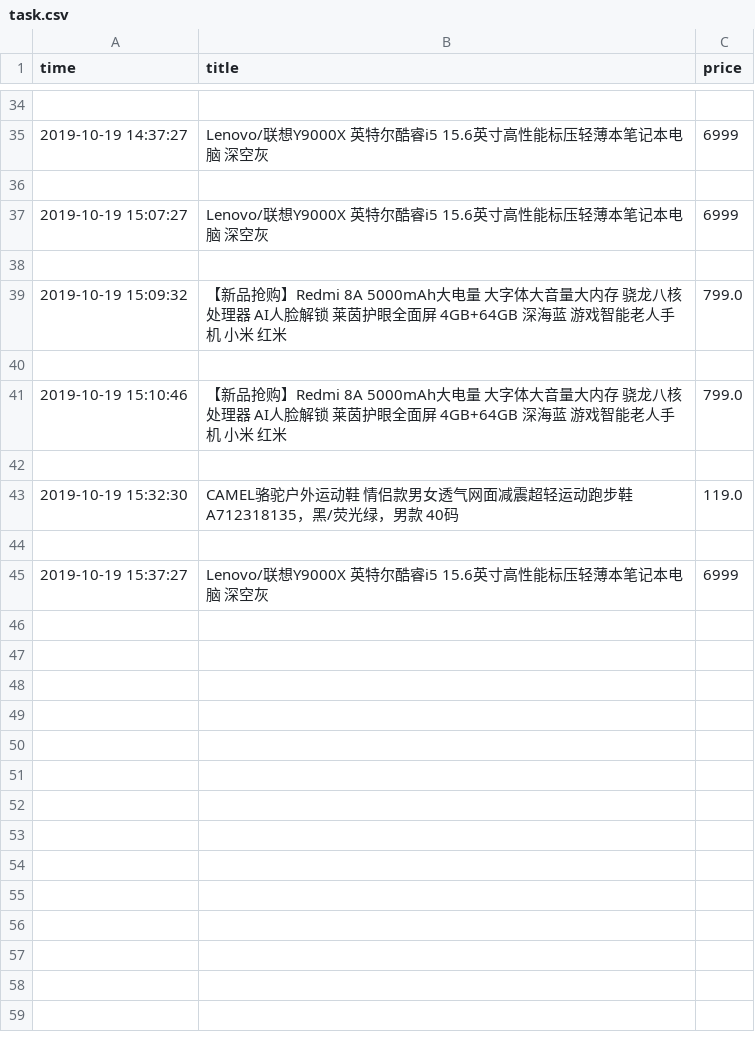
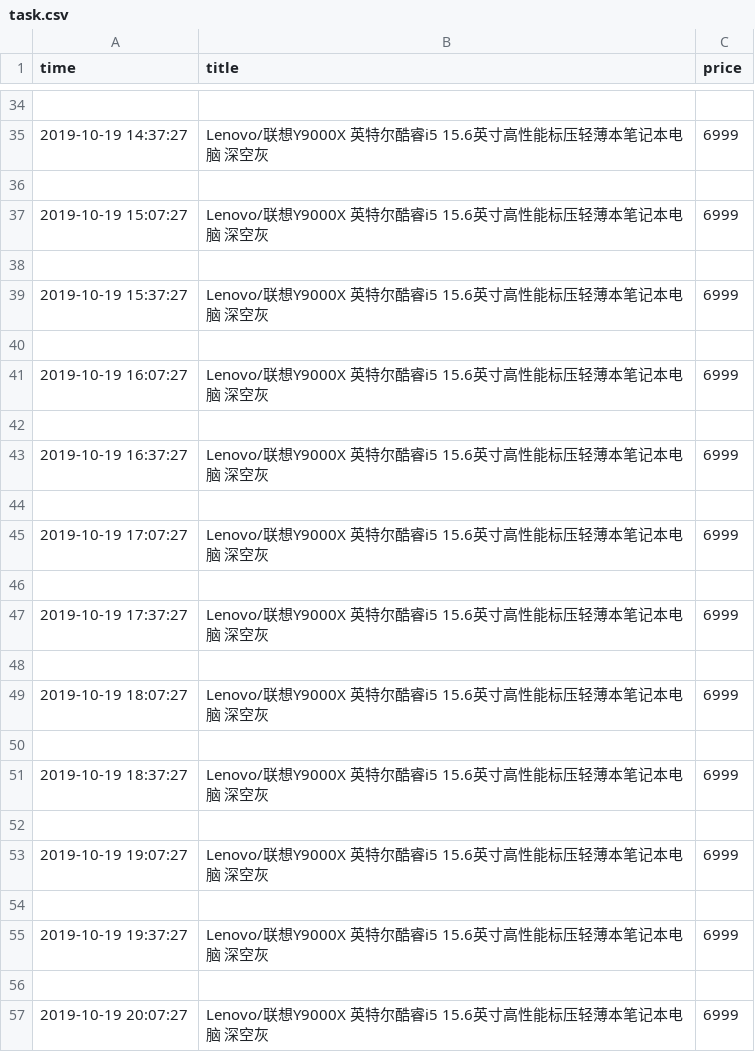
Before and after one commit to spiderbeg/price_monitor, a CSV file: task.csv, drawn as a sheet; only a part is shown, gaps mark what is left out; the diff covers the shown part only.

```diff
--- a/task.csv
+++ b/task.csv
@@ -38,8 +38,20 @@ time,title,price
 
-2019-10-19 15:09:32,【新品抢购】Redmi 8A 5000mAh大电量 大字体大音量大内存 骁龙八核处理器 AI人脸解锁 莱茵护眼全面屏 4GB+64GB 深海蓝 游戏智能老人手机 小米 红米,799.0
+2019-10-19 15:37:27,Lenovo/联想Y9000X 英特尔酷睿i5 15.6英寸高性能标压轻薄本笔记本电脑 深空灰,6999
 
-2019-10-19 15:10:46,【新品抢购】Redmi 8A 5000mAh大电量 大字体大音量大内存 骁龙八核处理器 AI人脸解锁 莱茵护眼全面屏 4GB+64GB 深海蓝 游戏智能老人手机 小米 红米,799.0
+2019-10-19 16:07:27,Lenovo/联想Y9000X 英特尔酷睿i5 15.6英寸高性能标压轻薄本笔记本电脑 深空灰,6999
 
-2019-10-19 15:32:30,CAMEL骆驼户外运动鞋 情侣款男女透气网面减震超轻运动跑步鞋 A712318135，黑/荧光绿，男款 40码,119.0
+2019-10-19 16:37:27,Lenovo/联想Y9000X 英特尔酷睿i5 15.6英寸高性能标压轻薄本笔记本电脑 深空灰,6999
 
-2019-10-19 15:37:27,Lenovo/联想Y9000X 英特尔酷睿i5 15.6英寸高性能标压轻薄本笔记本电脑 深空灰,6999
+2019-10-19 17:07:27,Lenovo/联想Y9000X 英特尔酷睿i5 15.6英寸高性能标压轻薄本笔记本电脑 深空灰,6999
+
+2019-10-19 17:37:27,Lenovo/联想Y9000X 英特尔酷睿i5 15.6英寸高性能标压轻薄本笔记本电脑 深空灰,6999
+
+2019-10-19 18:07:27,Lenovo/联想Y9000X 英特尔酷睿i5 15.6英寸高性能标压轻薄本笔记本电脑 深空灰,6999
+
+2019-10-19 18:37:27,Lenovo/联想Y9000X 英特尔酷睿i5 15.6英寸高性能标压轻薄本笔记本电脑 深空灰,6999
+
+2019-10-19 19:07:27,Lenovo/联想Y9000X 英特尔酷睿i5 15.6英寸高性能标压轻薄本笔记本电脑 深空灰,6999
+
+2019-10-19 19:37:27,Lenovo/联想Y9000X 英特尔酷睿i5 15.6英寸高性能标压轻薄本笔记本电脑 深空灰,6999
+
+2019-10-19 20:07:27,Lenovo/联想Y9000X 英特尔酷睿i5 15.6英寸高性能标压轻薄本笔记本电脑 深空灰,6999
```
Also changed, not shown: 18 added rows elsewhere in this file, 1 other file.
